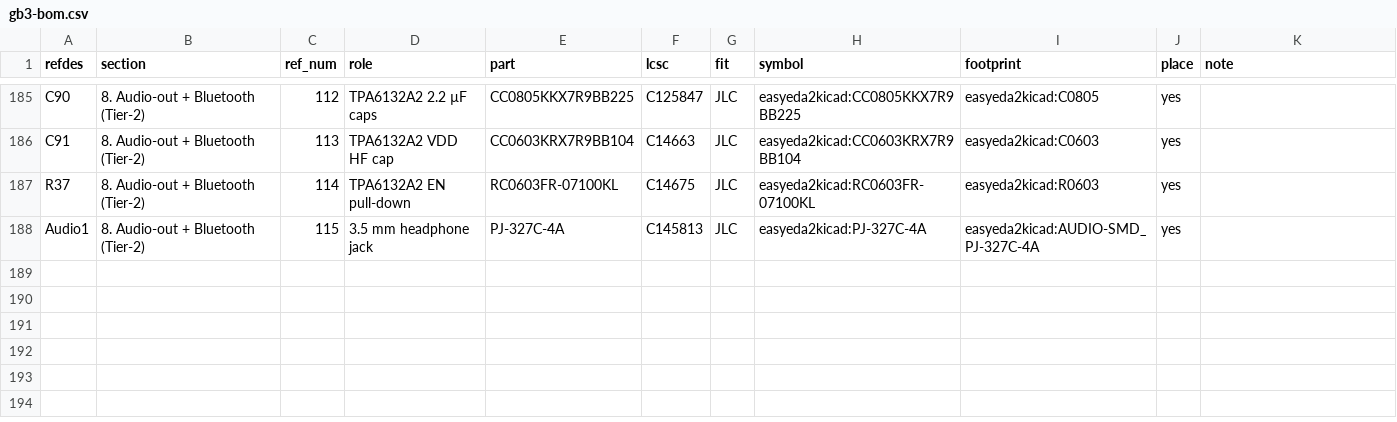
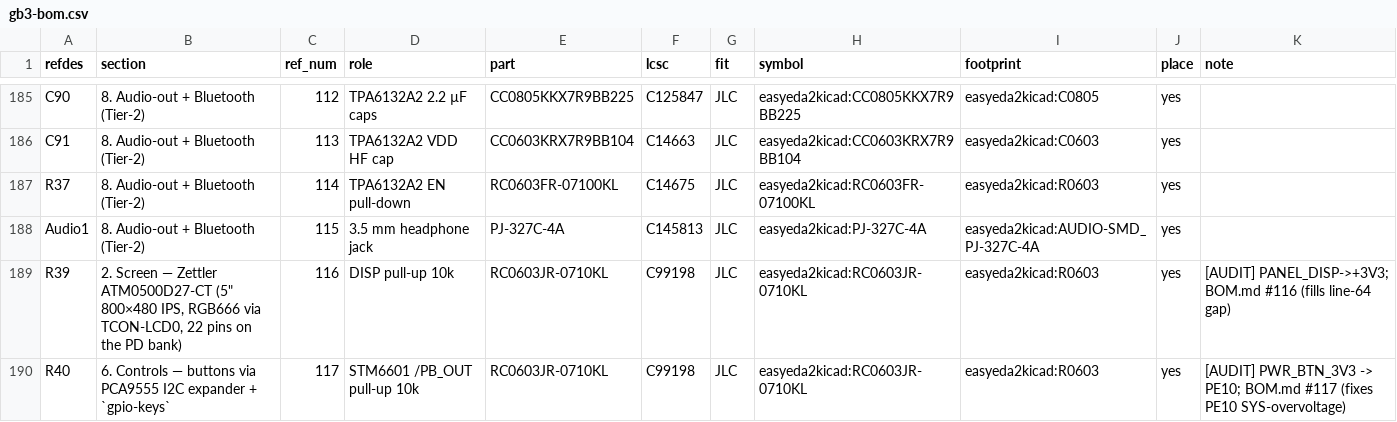
Before and after one commit to johnmagnus32/embedded, a CSV file: projects/gameboy-v3/pcb/gb3/gb3-bom.csv, drawn as a sheet; only a part is shown, gaps mark what is left out; the diff covers the shown part only; the diff names each change by its address in the sheet, - before the commit and + after, or states it on an @@ line.

```diff
--- a/projects/gameboy-v3/pcb/gb3/gb3-bom.csv
+++ b/projects/gameboy-v3/pcb/gb3/gb3-bom.csv
+row 189: R39 | 2. Screen — Zettler ATM0500D27-CT (5" 800×480 IPS, RGB666 via TCON-LCD0, 22 pins on the PD bank) | 116 | DISP pull-up 10k | RC0603JR-0710KL | C99198 | JLC | easyeda2kicad:RC0603JR-0710KL | easyeda2kicad:R0603 | yes | [AUDIT] PANEL_DISP->+3V3; BOM.md #116 (fills line-64 gap)
+row 190: R40 | 6. Controls — buttons via PCA9555 I2C expander + `gpio-keys` | 117 | STM6601 /PB_OUT pull-up 10k | RC0603JR-0710KL | C99198 | JLC | easyeda2kicad:RC0603JR-0710KL | easyeda2kicad:R0603 | yes | [AUDIT] PWR_BTN_3V3 -> PE10; BOM.md #117 (fixes PE10 SYS-overvoltage)
```
Also changed, not shown: 2 added rows and 4 edited cells elsewhere in this file, projects/gameboy-v3/pcb/gb3/gb3-nets.csv, 1 other file.
